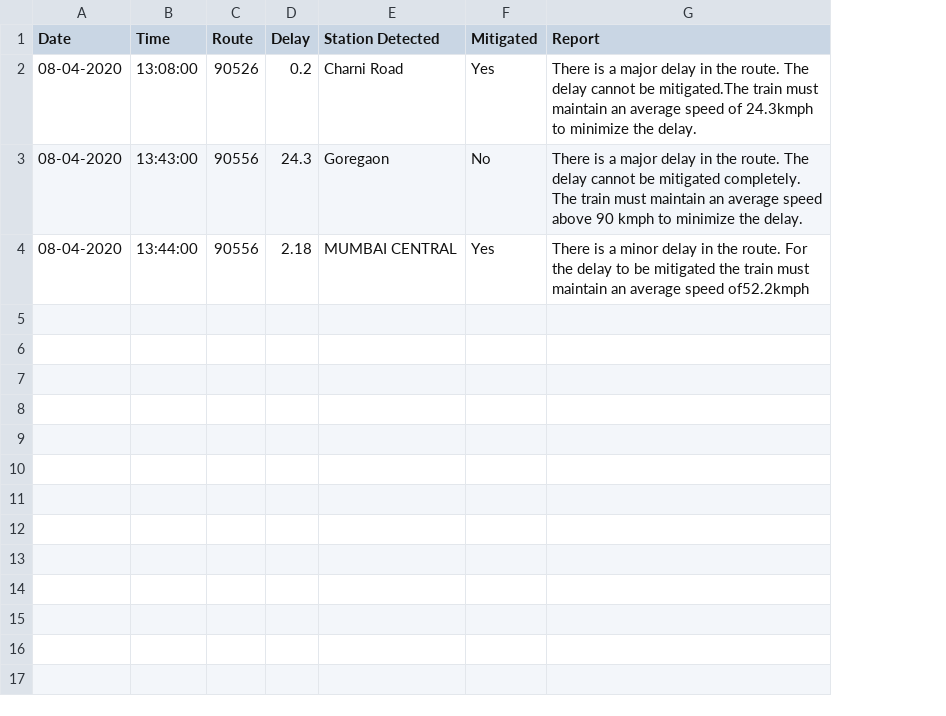
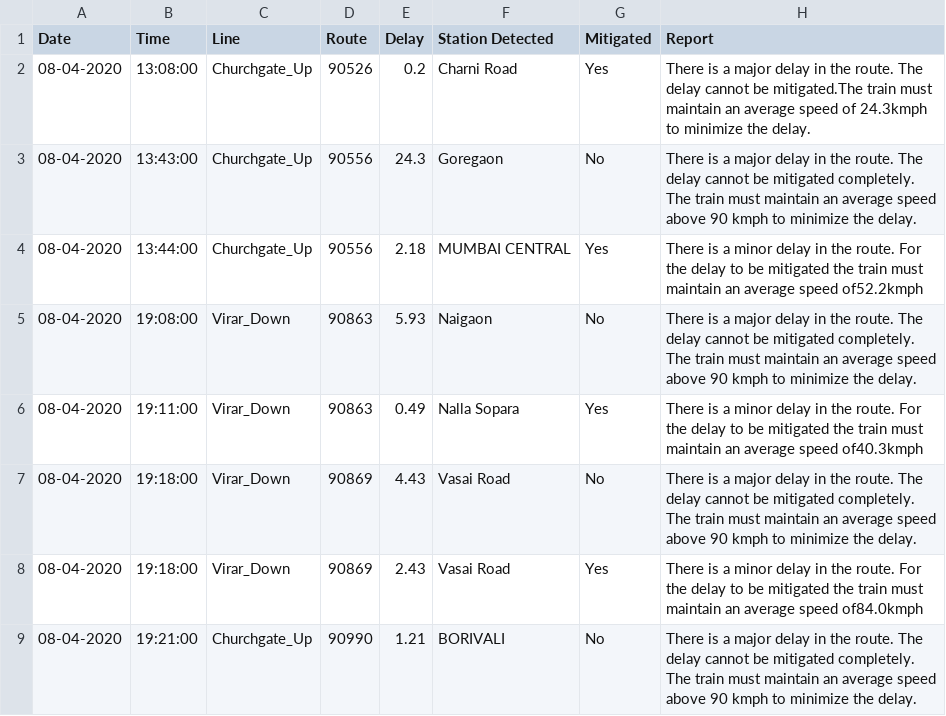
Before and after one commit to illitus/TrainSim-Backend, a CSV file: delay.csv, drawn as a sheet; the diff names each change by its address in the sheet, - before the commit and + after, or states it on an @@ line.

Commit message:
added virar down line

```diff
--- a/delay.csv
+++ b/delay.csv
+column C (Line), rows 2-4: all Churchgate_Up
+row 5: 08-04-2020 | 19:08:00 | Virar_Down | 90863 | 5.93 | Naigaon | No | There is a major delay in the route. The delay cannot be mitigated completely. The train must maintain an average speed above 90 kmph to minimize the delay.
+row 6: 08-04-2020 | 19:11:00 | Virar_Down | 90863 | 0.49 | Nalla Sopara | Yes | There is a minor delay in the route. For the delay to be mitigated the train must maintain an average speed of40.3kmph
+row 7: 08-04-2020 | 19:18:00 | Virar_Down | 90869 | 4.43 | Vasai Road | No | There is a major delay in the route. The delay cannot be mitigated completely. The train must maintain an average speed above 90 kmph to minimize the delay.
+row 8: 08-04-2020 | 19:18:00 | Virar_Down | 90869 | 2.43 | Vasai Road | Yes | There is a minor delay in the route. For the delay to be mitigated the train must maintain an average speed of84.0kmph
+row 9: 08-04-2020 | 19:21:00 | Churchgate_Up | 90990 | 1.21 | BORIVALI | No | There is a major delay in the route. The delay cannot be mitigated completely. The train must maintain an average speed above 90 kmph to minimize the delay.
```
